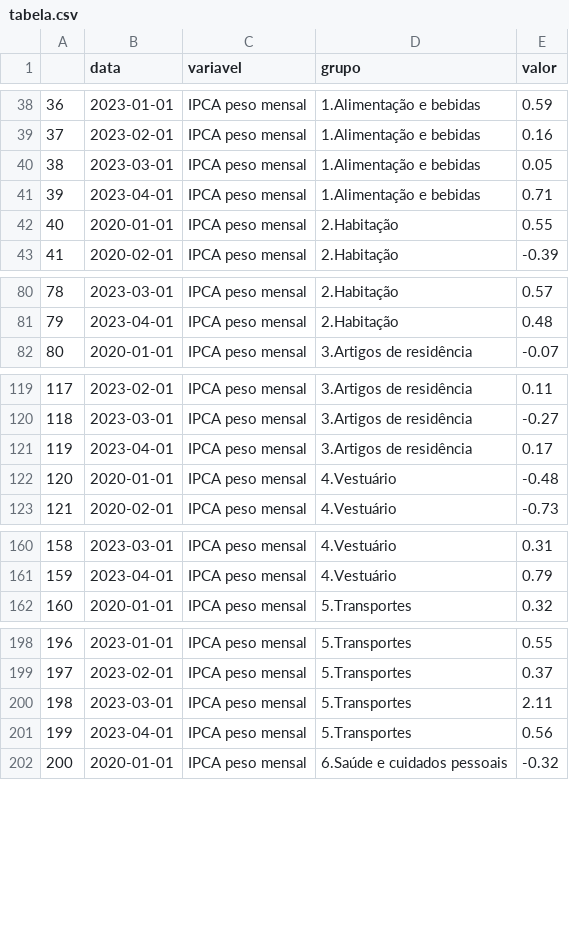
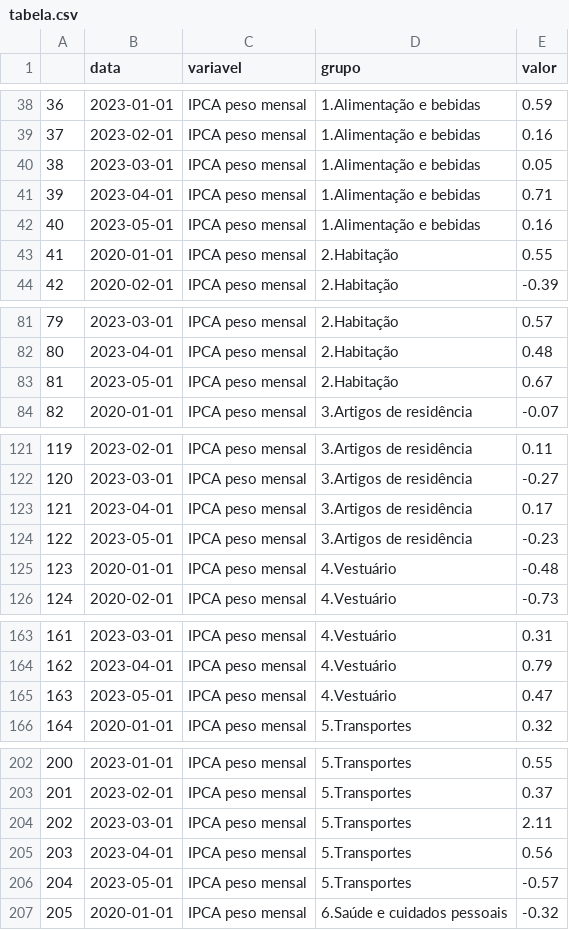
Before and after one commit to ramos-iza/dashboard_macro, a CSV file: dados/ipca/silver/tabela.csv, drawn as a sheet; only a part is shown, gaps mark what is left out; addresses are those after the commit; the diff covers the shown part only; the diff names each change by its address in the sheet, - before the commit and + after, or states it on an @@ line.

```diff
--- a/dados/ipca/silver/tabela.csv
+++ b/dados/ipca/silver/tabela.csv
+row 42: 40 | 2023-05-01 | IPCA peso mensal | 1.Alimentação e bebidas | 0.16
@@ column A renumbered between rows 43 and 369 @@
+row 83: 81 | 2023-05-01 | IPCA peso mensal | 2.Habitação | 0.67
+row 124: 122 | 2023-05-01 | IPCA peso mensal | 3.Artigos de residência | -0.23
+row 165: 163 | 2023-05-01 | IPCA peso mensal | 4.Vestuário | 0.47
+row 206: 204 | 2023-05-01 | IPCA peso mensal | 5.Transportes | -0.57
```
Also changed, not shown: 4 added rows elsewhere in this file, dados/ipca/raw/ipca_mensal.csv, dados/ipca/raw/ipca_nucelo.csv, 7 other files.
